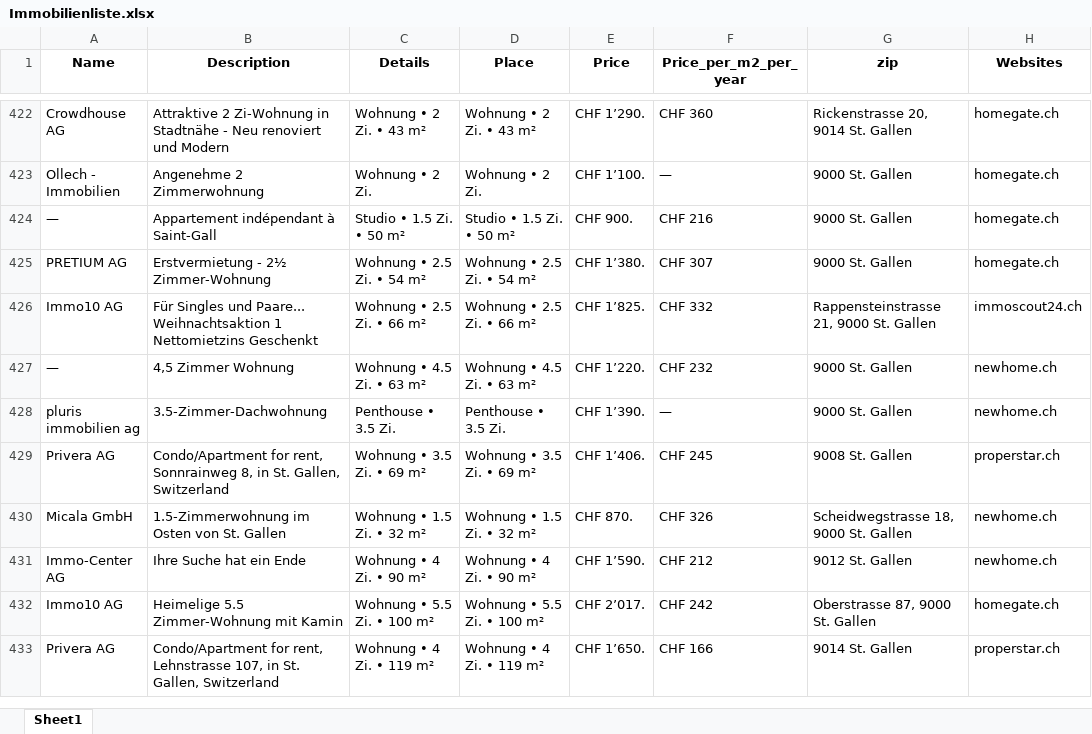
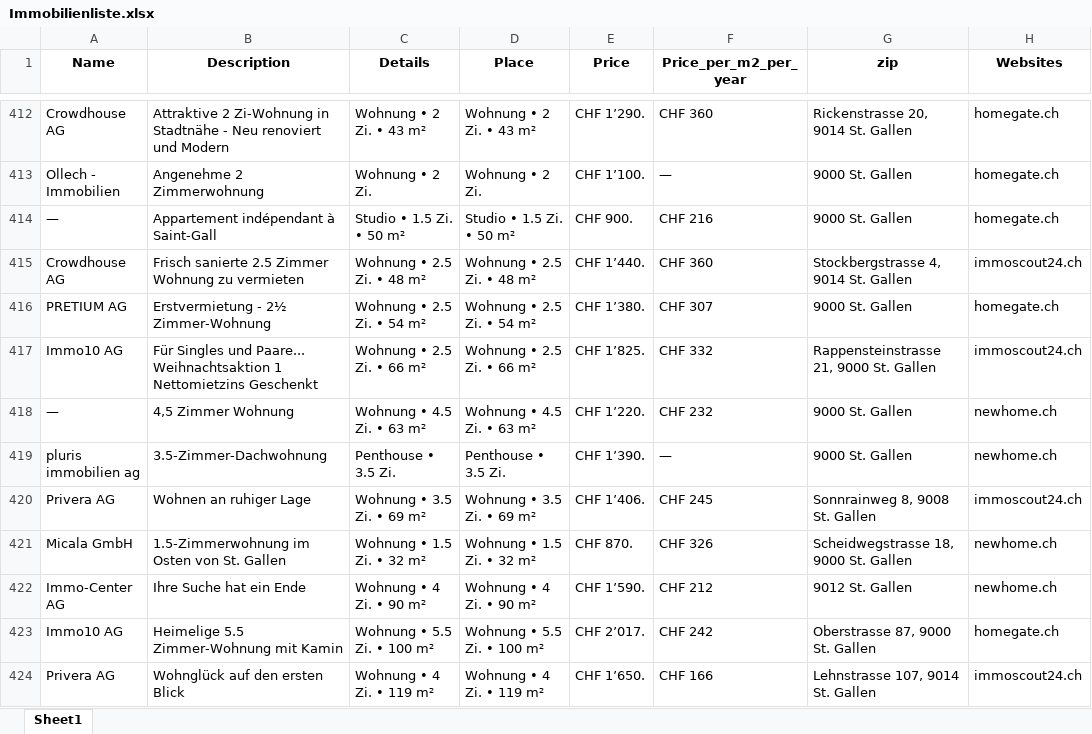
Before and after one commit to lorexzx/CS, an Excel workbook: Immobilienliste.xlsx, sheet Sheet1, drawn as a sheet; only a part is shown, gaps mark what is left out; values as stored, in another font and other column widths than the file's, no borders; addresses are those after the commit; the diff covers the shown part only; the diff names each change by its address in the sheet, - before the commit and + after, or states it on an @@ line.

```diff
--- a/Immobilienliste.xlsx (sheet Sheet1)
+++ b/Immobilienliste.xlsx (sheet Sheet1)
+row 415: Crowdhouse AG | Frisch sanierte 2.5 Zimmer Wohnung zu vermieten | Wohnung • 2.5 Zi. • 48 m² | Wohnung • 2.5 Zi. • 48 m² | CHF 1’440. | CHF 360 | Stockbergstrasse 4, 9014 St. Gallen | immoscout24.ch
-B420 (Description): Condo/Apartment for rent, Sonnrainweg 8, in St. Gallen, Switzerland
+B420 (Description): Wohnen an ruhiger Lage
-G420 (zip): 9008 St. Gallen
+G420 (zip): Sonnrainweg 8, 9008 St. Gallen
-H420 (Websites): properstar.ch
+H420 (Websites): immoscout24.ch
-B424 (Description): Condo/Apartment for rent, Lehnstrasse 107, in St. Gallen, Switzerland
+B424 (Description): Wohnglück auf den ersten Blick
-G424 (zip): 9014 St. Gallen
+G424 (zip): Lehnstrasse 107, 9014 St. Gallen
-H424 (Websites): properstar.ch
+H424 (Websites): immoscout24.ch
```
Also changed, not shown: 29 added rows, 30 removed rows and 20 edited cells elsewhere in this sheet.
